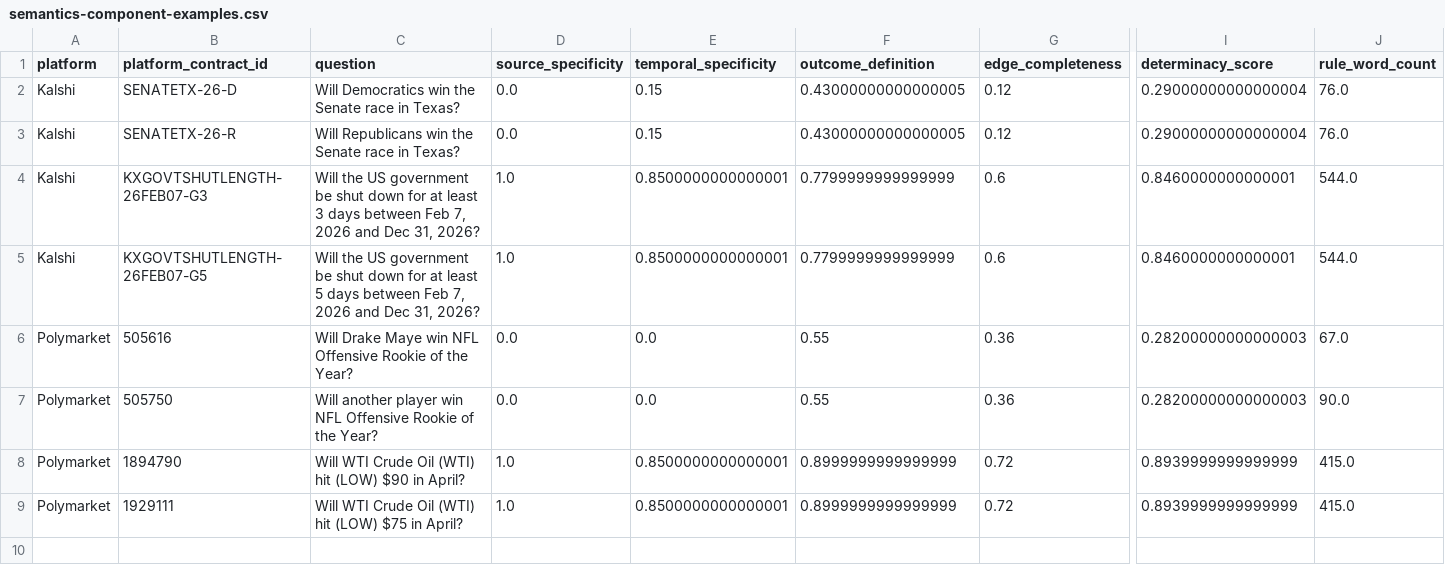
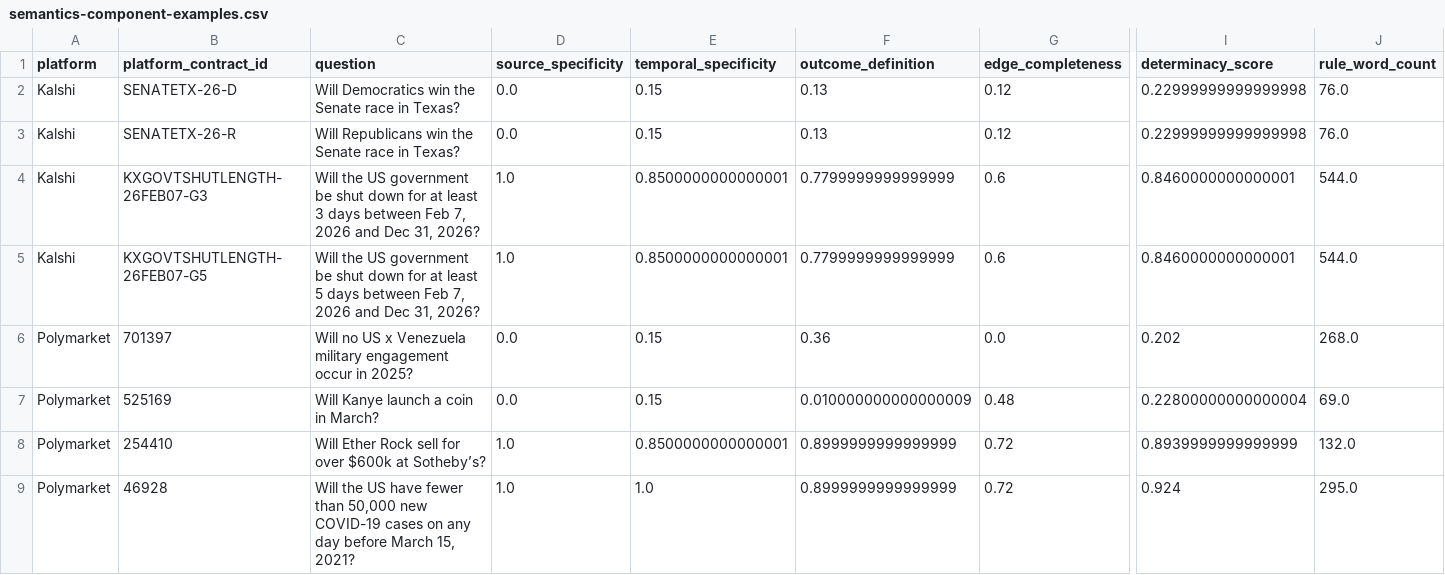
Before and after one commit to m-schulte-althoff/prediction-market-analysis, a CSV file: output/tables/semantics-component-examples.csv, drawn as a sheet; only a part is shown, gaps mark what is left out; removed rows and columns are numbered as before the commit, all else as after; rows hold the shown columns only; the diff names each change by its address in the sheet, - before the commit and + after, or states it on an @@ line.

```diff
--- a/output/tables/semantics-component-examples.csv
+++ b/output/tables/semantics-component-examples.csv
-F2:F3 (outcome_definition): 0.43000000000000005
+F2:F3 (outcome_definition): 0.13
-I2:I3 (determinacy_score): 0.29000000000000004
+I2:I3 (determinacy_score): 0.22999999999999998
-row 6: Polymarket | 505616 | Will Drake Maye win NFL Offensive Rookie of the Year? | 0.0 | 0.0 | 0.55 | 0.36 | 0.28200000000000003 | 67.0
-row 7: Polymarket | 505750 | Will another player win NFL Offensive Rookie of the Year? | 0.0 | 0.0 | 0.55 | 0.36 | 0.28200000000000003 | 90.0
+row 6: Polymarket | 701397 | Will no US x Venezuela military engagement occur in 2025? | 0.0 | 0.15 | 0.36 | 0.0 | 0.202 | 268.0
+row 7: Polymarket | 525169 | Will Kanye launch a coin in March? | 0.0 | 0.15 | 0.010000000000000009 | 0.48 | 0.22800000000000004 | 69.0
-B8 (platform_contract_id): 1894790
+B8 (platform_contract_id): 254410
-C8 (question): Will WTI Crude Oil (WTI) hit (LOW) $90 in April?
+C8 (question): Will Ether Rock sell for over $600k at Sotheby’s?
-J8 (rule_word_count): 415.0
+J8 (rule_word_count): 132.0
-B9 (platform_contract_id): 1929111
+B9 (platform_contract_id): 46928
-C9 (question): Will WTI Crude Oil (WTI) hit (LOW) $75 in April?
+C9 (question): Will the US have fewer than 50,000 new COVID-19 cases on any day before March 15, 2021?
-E9 (temporal_specificity): 0.8500000000000001
+E9 (temporal_specificity): 1.0
-I9 (determinacy_score): 0.8939999999999999
+I9 (determinacy_score): 0.924
-J9 (rule_word_count): 415.0
+J9 (rule_word_count): 295.0
```
Also changed, not shown: output/tables/analysis-determinacy-bins.csv, output/tables/analysis-market-models.csv, 36 other files.
